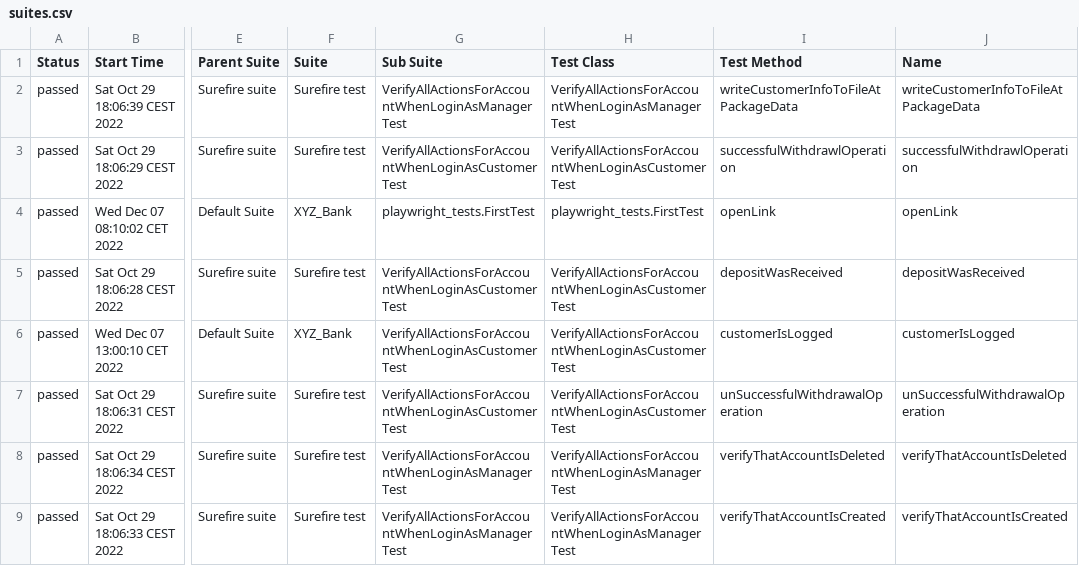
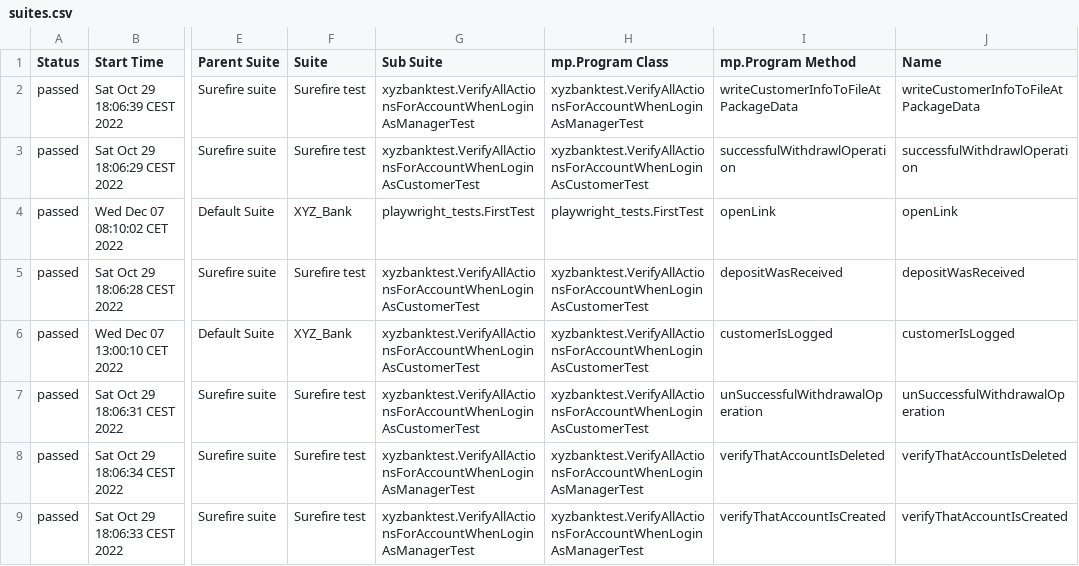
Before and after one commit to VadymUdaltsov/Jenkins_XYZ_Bank, a CSV file: allure-report/data/suites.csv, drawn as a sheet; only a part is shown, gaps mark what is left out; the diff names each change by its address in the sheet, - before the commit and + after, or states it on an @@ line.

Commit message:
Add test for XYZ_Bank

```diff
--- a/allure-report/data/suites.csv
+++ b/allure-report/data/suites.csv
-H1: Test Class
+H1: mp.Program Class
-I1: Test Method
+I1: mp.Program Method
-G2 (Sub Suite): VerifyAllActionsForAccountWhenLoginAsManagerTest
+G2 (Sub Suite): xyzbanktest.VerifyAllActionsForAccountWhenLoginAsManagerTest
-H2 (mp.Program Class): VerifyAllActionsForAccountWhenLoginAsManagerTest
+H2 (mp.Program Class): xyzbanktest.VerifyAllActionsForAccountWhenLoginAsManagerTest
-G3 (Sub Suite): VerifyAllActionsForAccountWhenLoginAsCustomerTest
+G3 (Sub Suite): xyzbanktest.VerifyAllActionsForAccountWhenLoginAsCustomerTest
-H3 (mp.Program Class): VerifyAllActionsForAccountWhenLoginAsCustomerTest
+H3 (mp.Program Class): xyzbanktest.VerifyAllActionsForAccountWhenLoginAsCustomerTest
-G5:G7 (Sub Suite): VerifyAllActionsForAccountWhenLoginAsCustomerTest
+G5:G7 (Sub Suite): xyzbanktest.VerifyAllActionsForAccountWhenLoginAsCustomerTest
-H5:H7 (mp.Program Class): VerifyAllActionsForAccountWhenLoginAsCustomerTest
+H5:H7 (mp.Program Class): xyzbanktest.VerifyAllActionsForAccountWhenLoginAsCustomerTest
-G8:G9 (Sub Suite): VerifyAllActionsForAccountWhenLoginAsManagerTest
+G8:G9 (Sub Suite): xyzbanktest.VerifyAllActionsForAccountWhenLoginAsManagerTest
-H8:H9 (mp.Program Class): VerifyAllActionsForAccountWhenLoginAsManagerTest
+H8:H9 (mp.Program Class): xyzbanktest.VerifyAllActionsForAccountWhenLoginAsManagerTest
```
Also changed, not shown: 21 other files.
